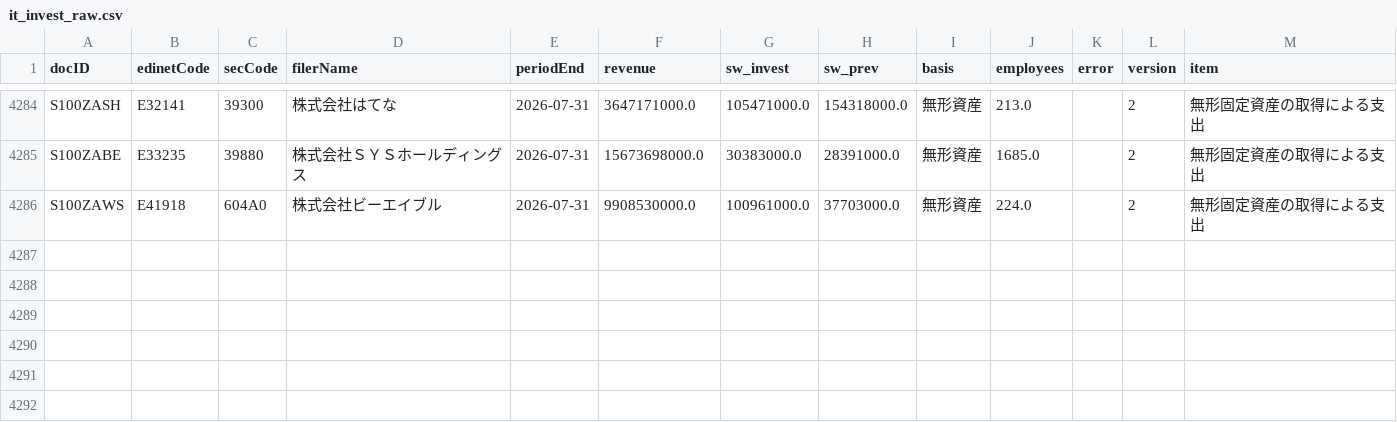
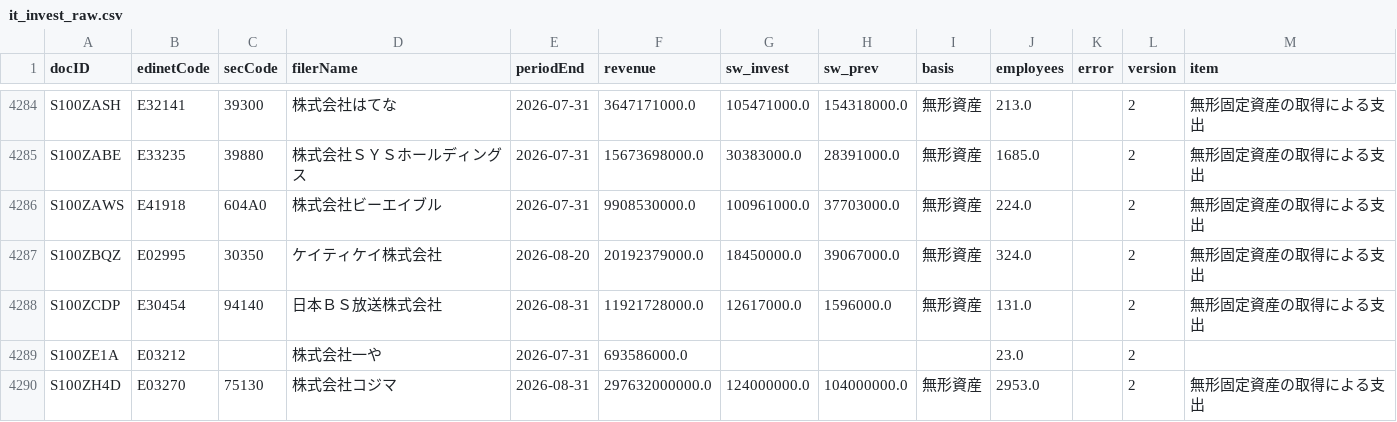
Before and after one commit to kukkunbz3613-prog/jp-stock-screener, a CSV file: data/it_invest_raw.csv, drawn as a sheet; only a part is shown, gaps mark what is left out; the diff names each change by its address in the sheet, - before the commit and + after, or states it on an @@ line.

```diff
--- a/data/it_invest_raw.csv
+++ b/data/it_invest_raw.csv
+row 4287: S100ZBQZ | E02995 | 30350 | ケイティケイ株式会社 | 2026-08-20 | 20192379000.0 | 18450000.0 | 39067000.0 | 無形資産 | 324.0 |  | 2 | 無形固定資産の取得による支出
+row 4288: S100ZCDP | E30454 | 94140 | 日本ＢＳ放送株式会社 | 2026-08-31 | 11921728000.0 | 12617000.0 | 1596000.0 | 無形資産 | 131.0 |  | 2 | 無形固定資産の取得による支出
+row 4289: S100ZE1A | E03212 |  | 株式会社一や | 2026-07-31 | 693586000.0 |  |  |  | 23.0 |  | 2
+row 4290: S100ZH4D | E03270 | 75130 | 株式会社コジマ | 2026-08-31 | 297632000000.0 | 124000000.0 | 104000000.0 | 無形資産 | 2953.0 |  | 2 | 無形固定資産の取得による支出
```
Also changed, not shown: data/edinet_docs.csv, docs/it_invest.csv, 3 other files.
